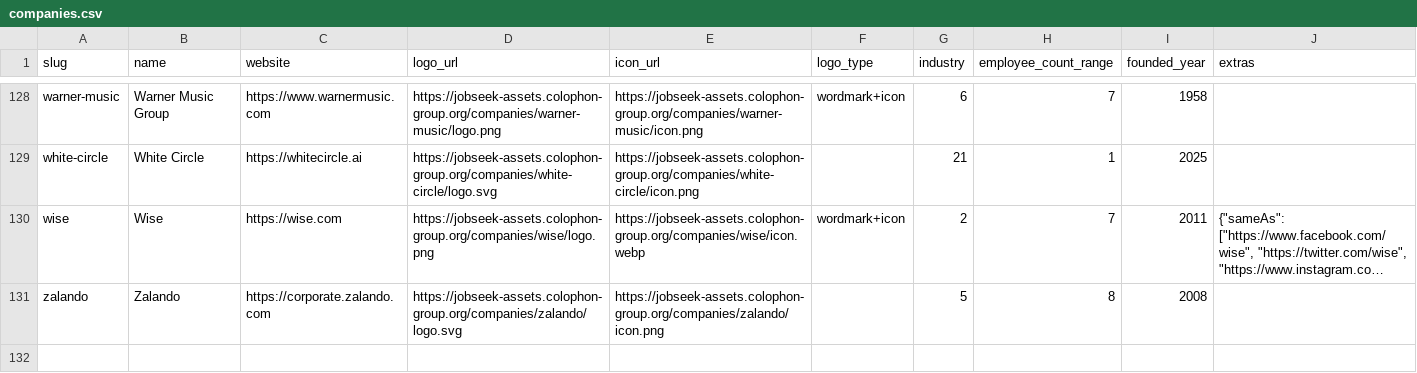
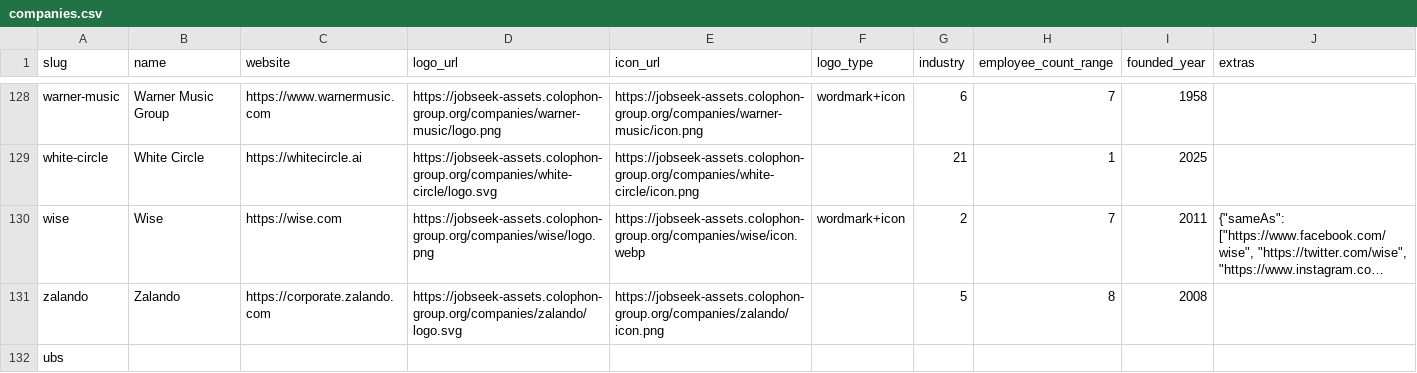
Before and after one commit to cclts/jobseek, a CSV file: apps/crawler/data/companies.csv, drawn as a sheet; only a part is shown, gaps mark what is left out; long unchanged cells end in …; the diff names each change by its address in the sheet, - before the commit and + after, or states it on an @@ line.

```diff
--- a/apps/crawler/data/companies.csv
+++ b/apps/crawler/data/companies.csv
+row 132: ubs
```
